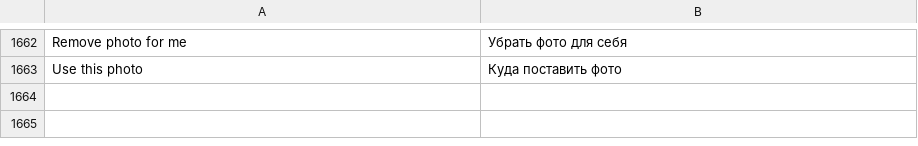
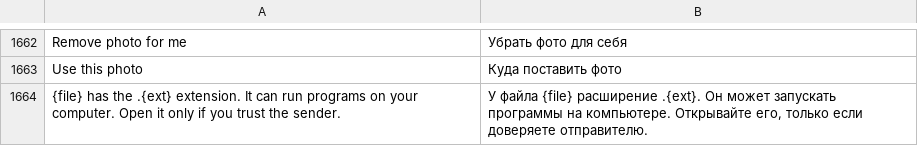
Before and after one commit to JettaXP/pixelGram, a TSV file: src/main/resources/i18n/ru.tsv, drawn as a sheet; only a part is shown, gaps mark what is left out; the diff names each change by its address in the sheet, - before the commit and + after, or states it on an @@ line.

```diff
--- a/src/main/resources/i18n/ru.tsv
+++ b/src/main/resources/i18n/ru.tsv
+row 1664: {file} has the .{ext} extension. It can run programs on your computer. Open it only if you trust the sender. | У файла {file} расширение .{ext}. Он может запускать программы на компьютере. Открывайте его, только если доверяете отправителю.
```
Also changed, not shown: src/main/resources/i18n/he.tsv, 1 other file.
